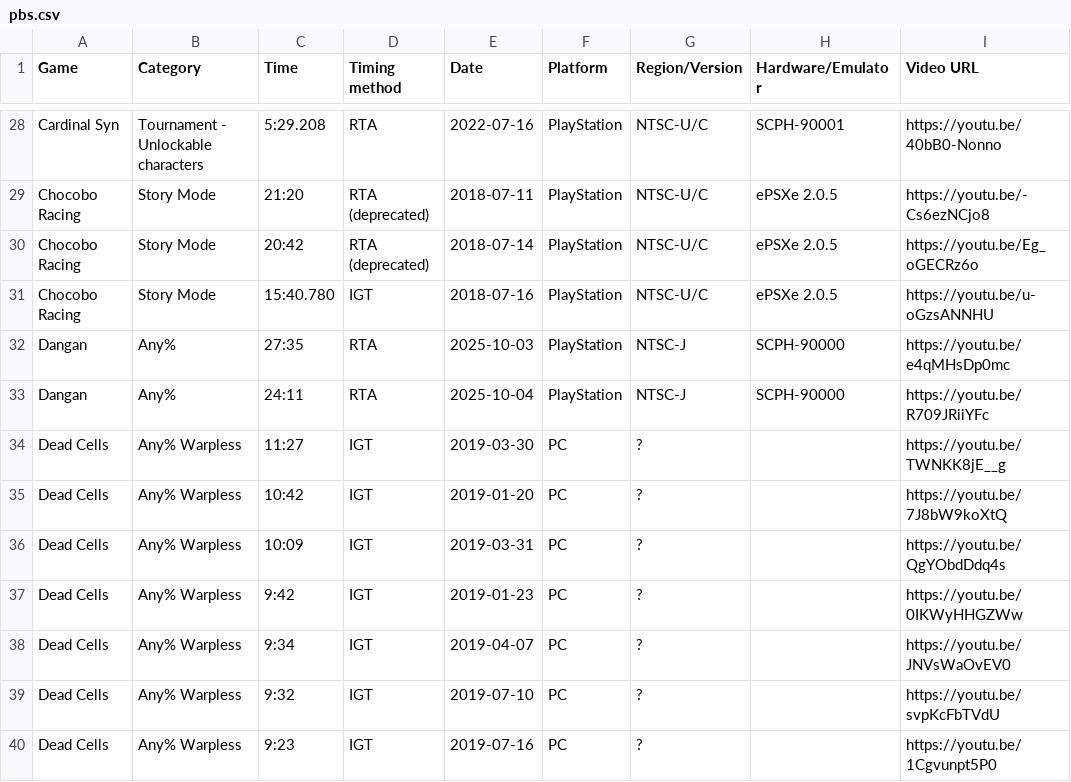
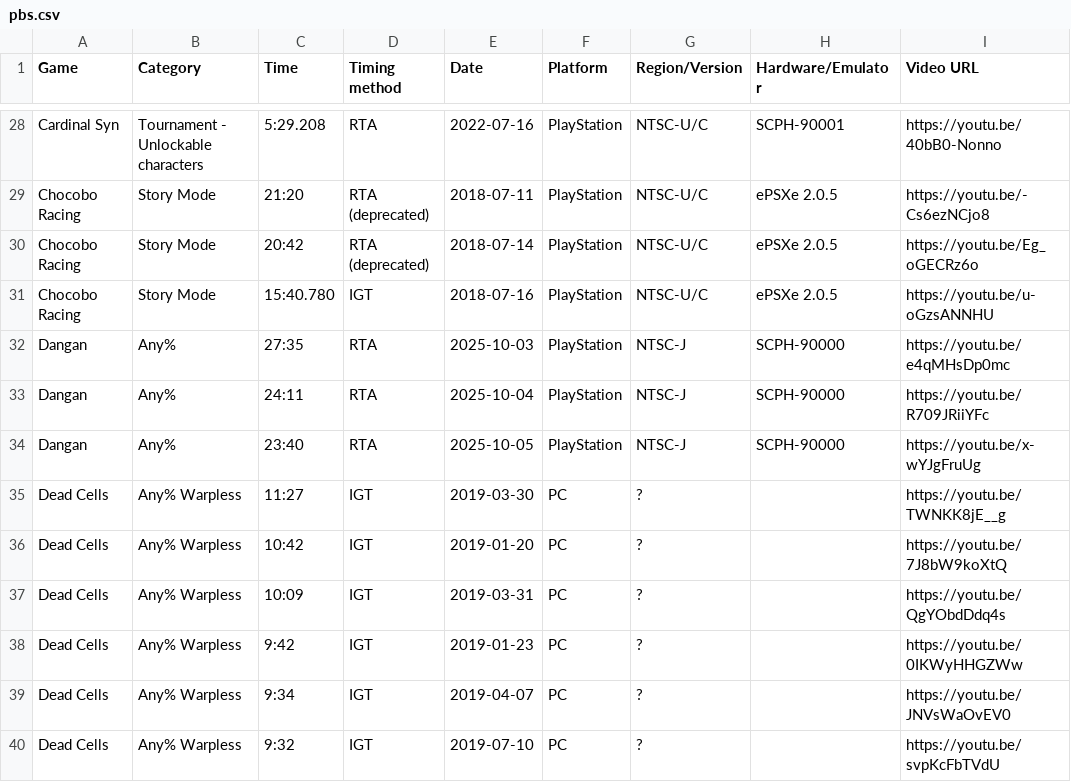
Before and after one commit to AmenAnthem/speedrun-pbs, a CSV file: pbs.csv, drawn as a sheet; only a part is shown, gaps mark what is left out; the shorter side is filled out with more unchanged rows.

Commit message:
feat: Updated PBs

```diff
--- a/pbs.csv
+++ b/pbs.csv
@@ -33,2 +33,3 @@
 "Dangan","Any%","24:11","RTA","2025-10-04",PlayStation,"NTSC-J","SCPH-90000","https://youtu.be/R709JRiiYFc"
+"Dangan","Any%","23:40","RTA","2025-10-05",PlayStation,"NTSC-J","SCPH-90000","https://youtu.be/x-wYJgFruUg"
 "Dead Cells","Any% Warpless","11:27","IGT","2019-03-30",PC,"?","","https://youtu.be/TWNKK8jE__g"
```
